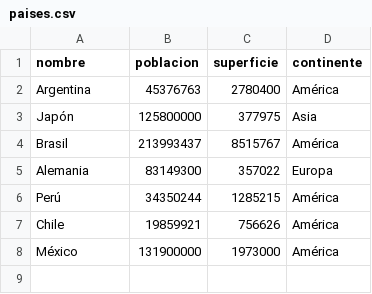
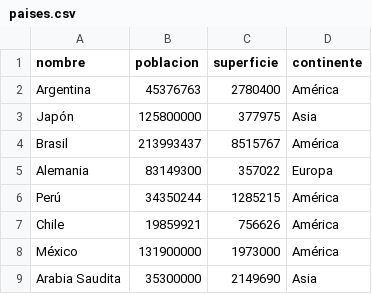
Before and after one commit to CGabriel29/Repo-Trabajo-Integrador, a CSV file: paises.csv, drawn as a sheet; the diff names each change by its address in the sheet, - before the commit and + after, or states it on an @@ line.

```diff
--- a/paises.csv
+++ b/paises.csv
+row 9: Arabia Saudita | 35300000 | 2149690 | Asia
```
Also changed, not shown: 2 other files.
